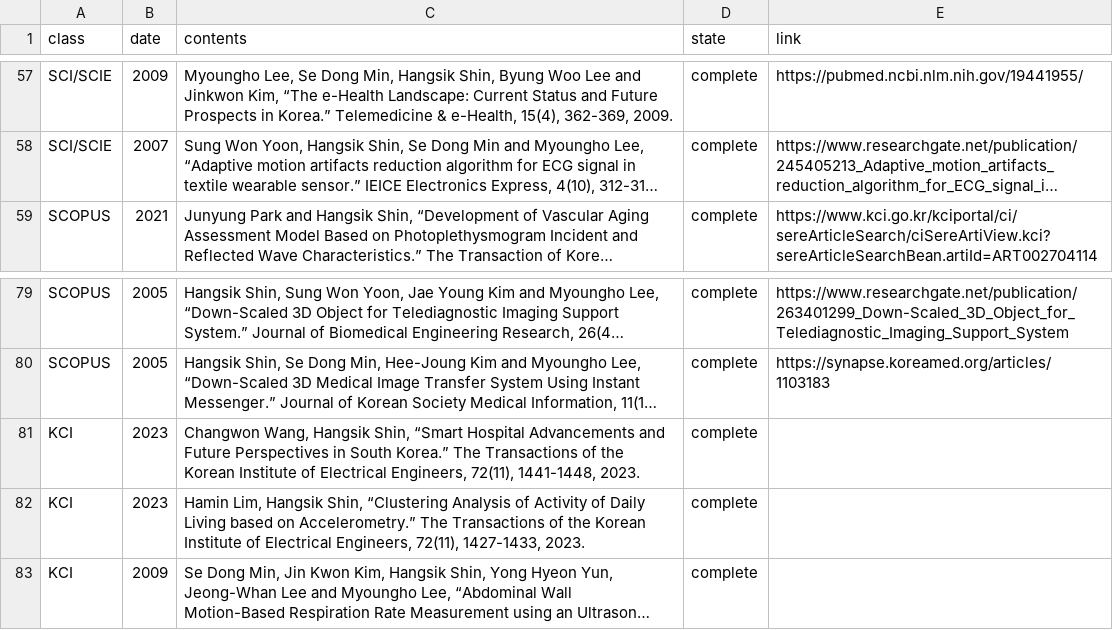
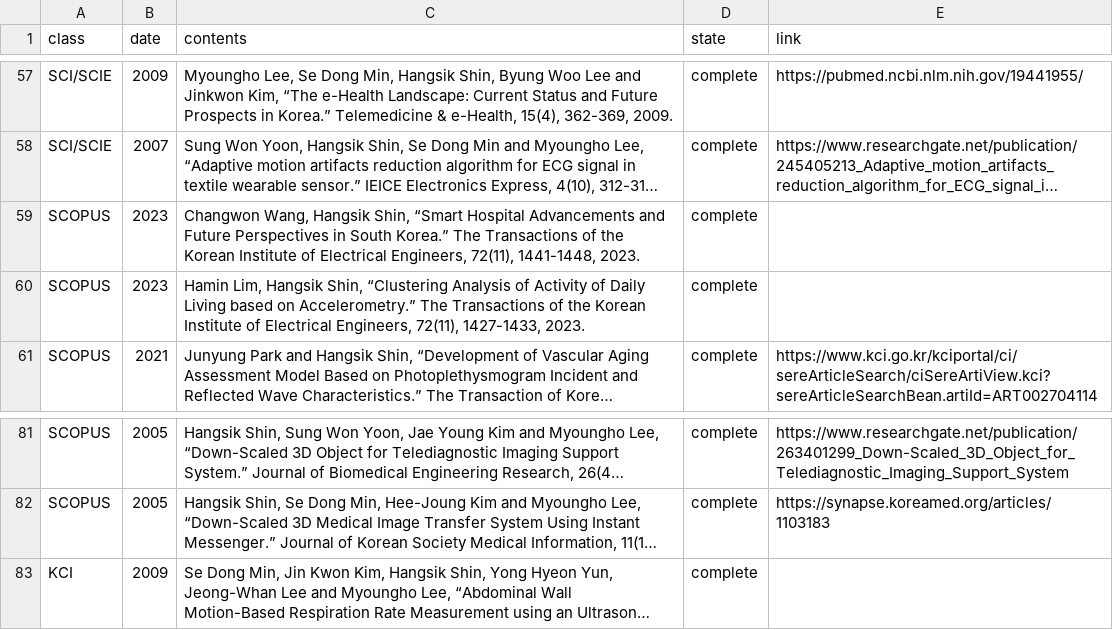
Before and after one commit to thisisyjin/dlab-amc.github.io, a TSV file: _data/sheets/pub_j.tsv, drawn as a sheet; only a part is shown, gaps mark what is left out; long unchanged cells end in …; removed rows and columns are numbered as before the commit, all else as after; the diff names each change by its address in the sheet, - before the commit and + after, or states it on an @@ line.

```diff
--- a/_data/sheets/pub_j.tsv
+++ b/_data/sheets/pub_j.tsv
+row 59: SCOPUS | 2023 | Changwon Wang, Hangsik Shin, “Smart Hospital Advancements and Future Perspectives in South Korea.” The Transactions of the Korean Institute of Electrical Engineers, 72(11), 1441-1448, 2023. | complete
+row 60: SCOPUS | 2023 | Hamin Lim, Hangsik Shin, “Clustering Analysis of Activity of Daily Living based on Accelerometry.” The Transactions of the Korean Institute of Electrical Engineers, 72(11), 1427-1433, 2023. | complete
-row 81: KCI | 2023 | Changwon Wang, Hangsik Shin, “Smart Hospital Advancements and Future Perspectives in South Korea.” The Transactions of the Korean Institute of Electrical Engineers, 72(11), 1441-1448, 2023. | complete
-row 82: KCI | 2023 | Hamin Lim, Hangsik Shin, “Clustering Analysis of Activity of Daily Living based on Accelerometry.” The Transactions of the Korean Institute of Electrical Engineers, 72(11), 1427-1433, 2023. | complete
```
Also changed, not shown: 2 other files.
